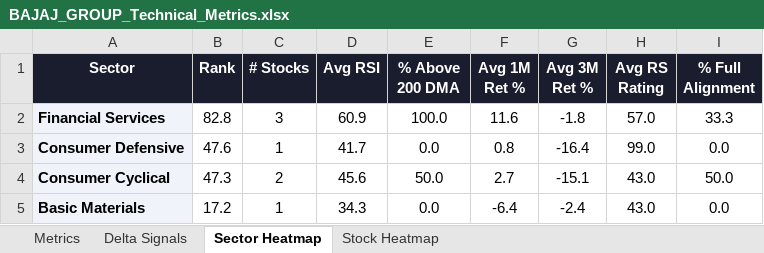
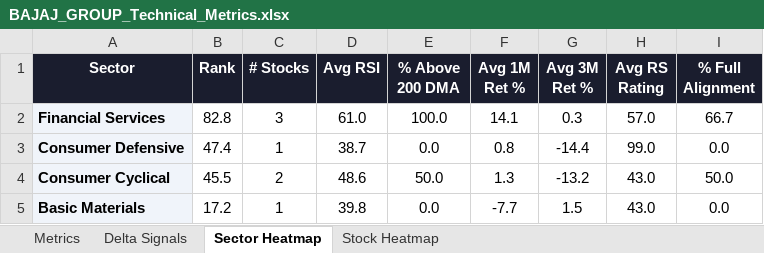
Before and after one commit to RanjitChennai/market-reports, an Excel workbook: BAJAJ_GROUP_Technical_Metrics.xlsx, sheet Sector Heatmap, drawn as a sheet; values as stored, in another font and other column widths than the file's, no borders; conditional formats not drawn; the diff names each change by its address in the sheet, - before the commit and + after, or states it on an @@ line.

```diff
--- a/BAJAJ_GROUP_Technical_Metrics.xlsx (sheet Sector Heatmap)
+++ b/BAJAJ_GROUP_Technical_Metrics.xlsx (sheet Sector Heatmap)
-D2 (Avg RSI): 60.9
+D2 (Avg RSI): 61.0
-F2 (Avg 1M Ret %): 11.6
+F2 (Avg 1M Ret %): 14.1
-G2 (Avg 3M Ret %): -1.8
+G2 (Avg 3M Ret %): 0.3
-I2 (% Full Alignment): 33.3
+I2 (% Full Alignment): 66.7
-B3 (Rank): 47.6
+B3 (Rank): 47.4
-D3 (Avg RSI): 41.7
+D3 (Avg RSI): 38.7
-G3 (Avg 3M Ret %): -16.4
+G3 (Avg 3M Ret %): -14.4
-B4 (Rank): 47.3
+B4 (Rank): 45.5
-D4 (Avg RSI): 45.6
+D4 (Avg RSI): 48.6
-F4 (Avg 1M Ret %): 2.7
+F4 (Avg 1M Ret %): 1.3
-G4 (Avg 3M Ret %): -15.1
+G4 (Avg 3M Ret %): -13.2
-D5 (Avg RSI): 34.3
+D5 (Avg RSI): 39.8
-F5 (Avg 1M Ret %): -6.4
+F5 (Avg 1M Ret %): -7.7
-G5 (Avg 3M Ret %): -2.4
+G5 (Avg 3M Ret %): 1.5
```
Also changed, not shown: sheet Delta Signals, sheet Metrics, sheet Stock Heatmap.
